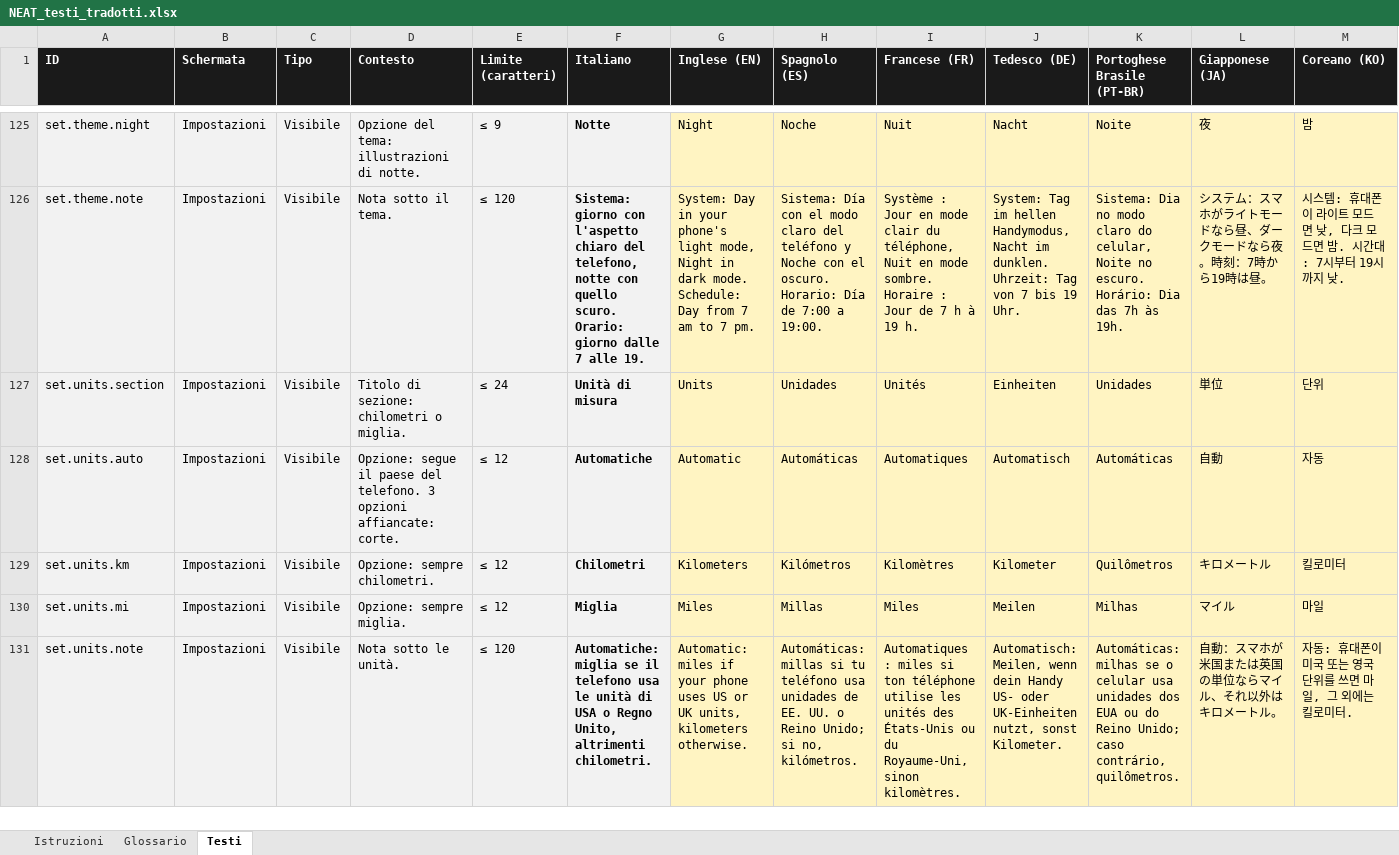
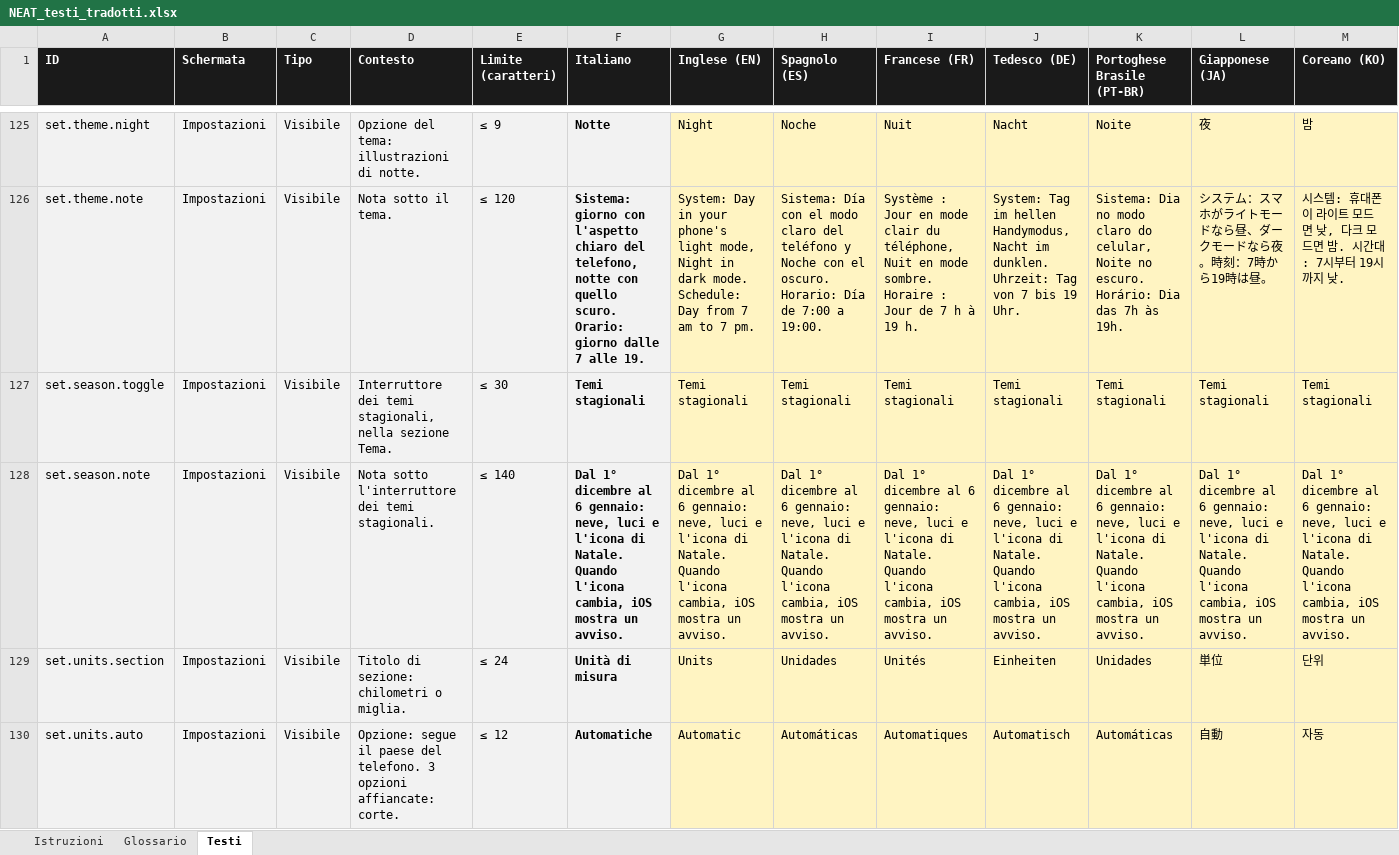
Before and after one commit to castellanza-alt/StepTeller, an Excel workbook: ios/localizzazione/NEAT_testi_tradotti.xlsx, sheet Testi, drawn as a sheet; only a part is shown, gaps mark what is left out; the shorter side is filled out with more unchanged rows; values as stored, in another font and other column widths than the file's, no borders; rows hold the shown columns only; the diff names each change by its address in the sheet, - before the commit and + after, or states it on an @@ line.

```diff
--- a/ios/localizzazione/NEAT_testi_tradotti.xlsx (sheet Testi)
+++ b/ios/localizzazione/NEAT_testi_tradotti.xlsx (sheet Testi)
+row 127: set.season.toggle | Impostazioni | Visibile | Interruttore dei temi stagionali, nella sezione Tema. | ≤ 30 | Temi stagionali | Temi stagionali | Temi stagionali | Temi stagionali | Temi stagionali | Temi stagionali | Temi stagionali | Temi stagionali
+row 128: set.season.note | Impostazioni | Visibile | Nota sotto l'interruttore dei temi stagionali. | ≤ 140 | Dal 1° dicembre al 6 gennaio: neve, luci e l'icona di Natale. Quando l'icona cambia, iOS mostra un avviso. | Dal 1° dicembre al 6 gennaio: neve, luci e l'icona di Natale. Quando l'icona cambia, iOS mostra un avviso. | Dal 1° dicembre al 6 gennaio: neve, luci e l'icona di Natale. Quando l'icona cambia, iOS mostra un avviso. | Dal 1° dicembre al 6 gennaio: neve, luci e l'icona di Natale. Quando l'icona cambia, iOS mostra un avviso. | Dal 1° dicembre al 6 gennaio: neve, luci e l'icona di Natale. Quando l'icona cambia, iOS mostra un avviso. | Dal 1° dicembre al 6 gennaio: neve, luci e l'icona di Natale. Quando l'icona cambia, iOS mostra un avviso. | Dal 1° dicembre al 6 gennaio: neve, luci e l'icona di Natale. Quando l'icona cambia, iOS mostra un avviso. | Dal 1° dicembre al 6 gennaio: neve, luci e l'icona di Natale. Quando l'icona cambia, iOS mostra un avviso.
```
Also changed, not shown: 33 other files.
